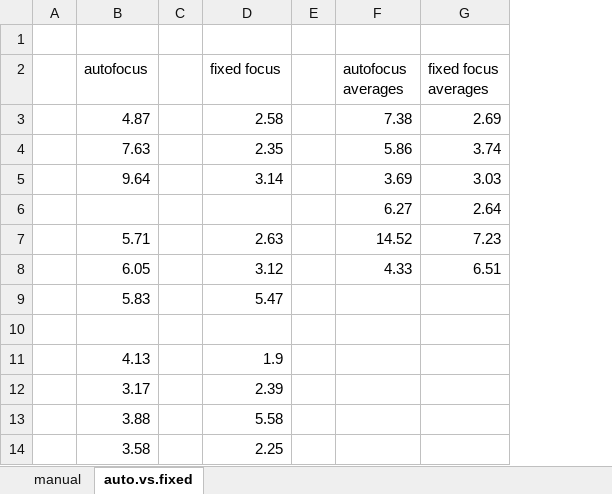
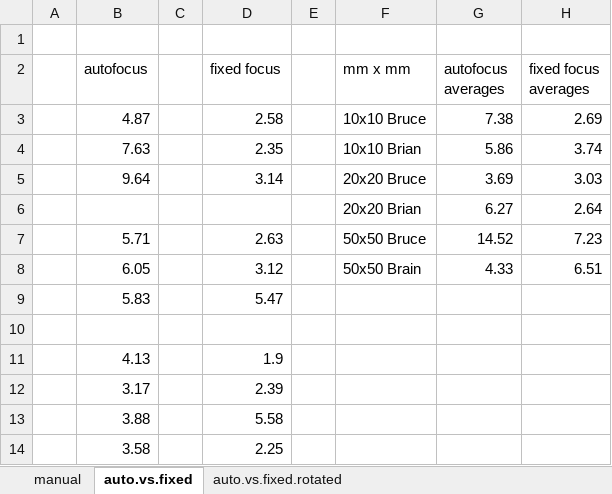
Before and after one commit to BruceGraham-Zoetis/BAG_Shared_Stuff, an Excel workbook: QR_codes/Vetscan_QR_label_Docs/QR_code_results_chart.xlsx, sheet auto.vs.fixed, drawn as a sheet; only a part is shown; values as stored, in another font and other column widths than the file's, no borders; charts and pictures not drawn; the diff names each change by its address in the sheet, - before the commit and + after, or states it on an @@ line.

```diff
--- a/QR_codes/Vetscan_QR_label_Docs/QR_code_results_chart.xlsx (sheet auto.vs.fixed)
+++ b/QR_codes/Vetscan_QR_label_Docs/QR_code_results_chart.xlsx (sheet auto.vs.fixed)
+sheet tab: auto.vs.fixed.rotated
+column F (mm x mm), rows 3-8: 10x10 Bruce | 10x10 Brian | 20x20 Bruce | 20x20 Brian | 50x50 Bruce | 50x50 Brain
```
Also changed, not shown: charts or pictures, 1 other file.
